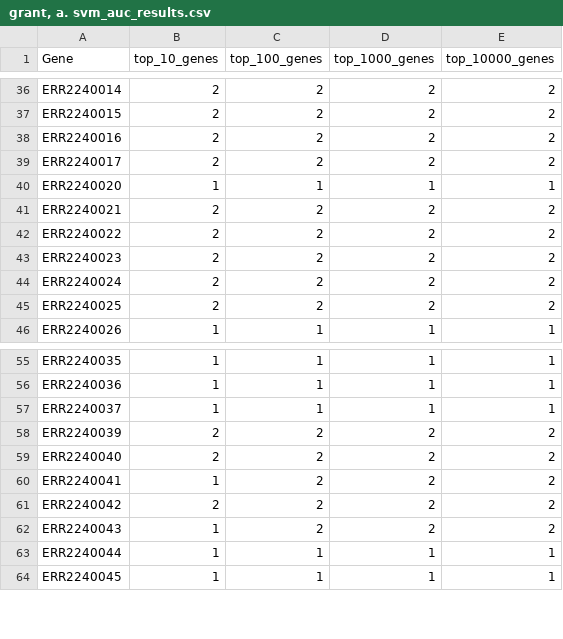
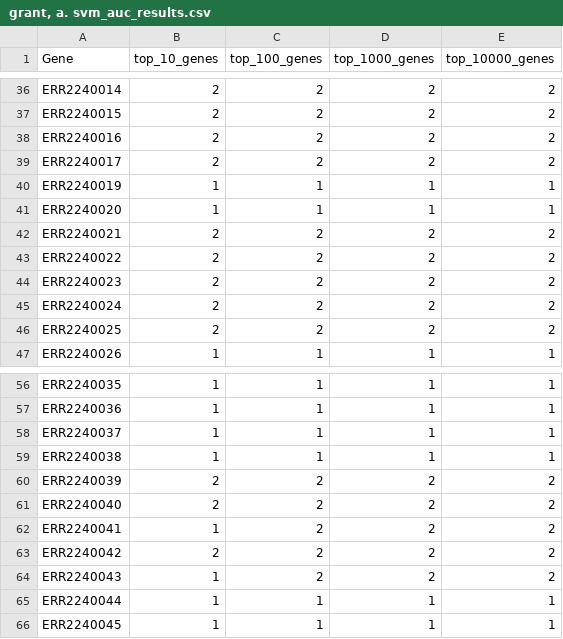
Before and after one commit to JSS874/CGS4144, a CSV file: Assignment4/results/grant, a. svm_auc_results.csv, drawn as a sheet; only a part is shown, gaps mark what is left out; the diff names each change by its address in the sheet, - before the commit and + after, or states it on an @@ line.

Commit message:
Update grant, a. svm_auc_results.csv

```diff
--- a/Assignment4/results/grant, a. svm_auc_results.csv
+++ b/Assignment4/results/grant, a. svm_auc_results.csv
+row 40: ERR2240019 | 1 | 1 | 1 | 1
+row 59: ERR2240038 | 1 | 1 | 1 | 1
```
